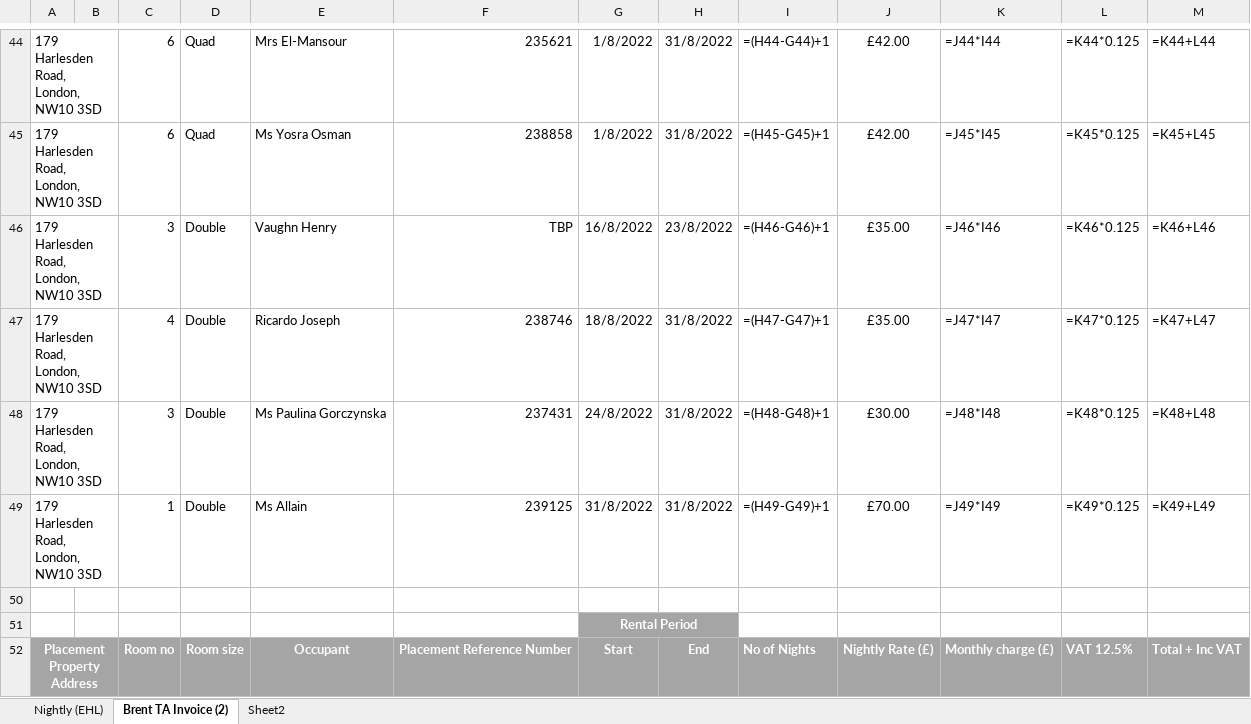
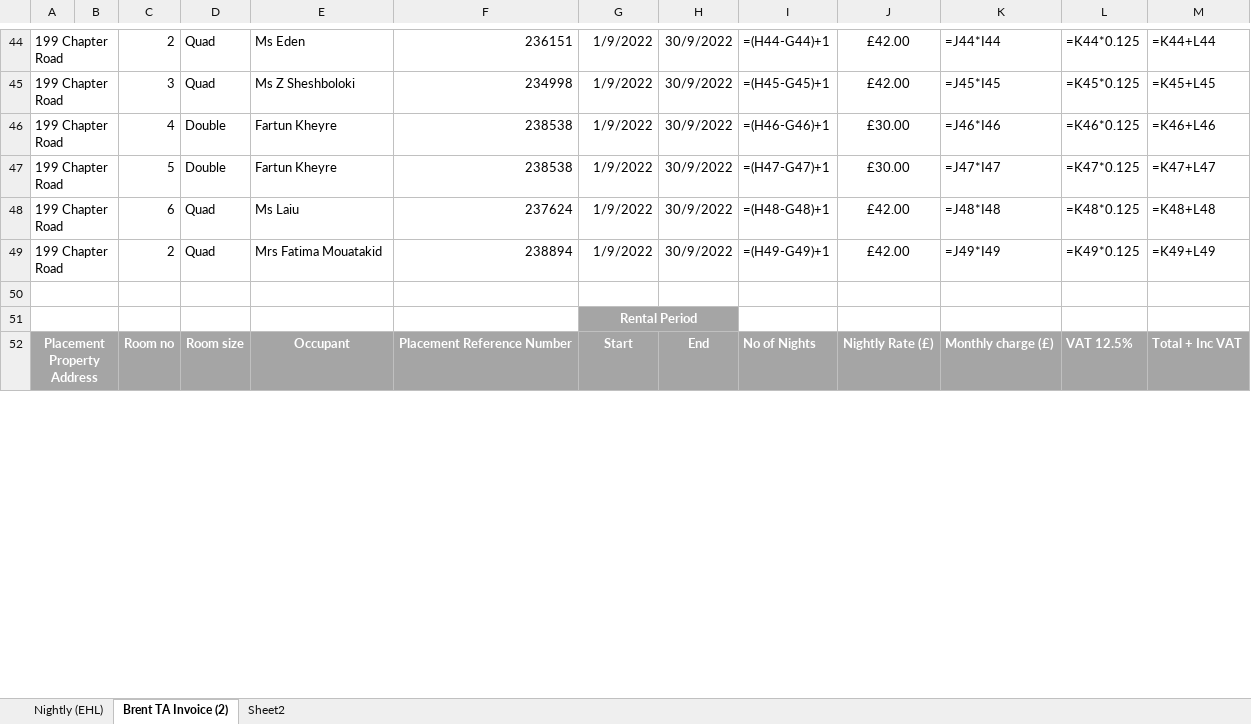
Before and after one commit to taahakh/Bookings-List-Tracker, an Excel workbook: invoices/september22Outcome.xlsx, sheet Brent TA Invoice (2), drawn as a sheet; only a part is shown, gaps mark what is left out; values as stored, in another font and other column widths than the file's, no borders; formulas without a stored value are shown as written; removed rows and columns are numbered as before the commit, all else as after; the diff covers the shown part only; the diff names each change by its address in the sheet, - before the commit and + after, or states it on an @@ line.

Commit message:
fixing merged cells

```diff
--- a/invoices/september22Outcome.xlsx (sheet Brent TA Invoice (2))
+++ b/invoices/september22Outcome.xlsx (sheet Brent TA Invoice (2))
-A44:A47: 179 Harlesden Road, London, NW10 3SD
+A44:A47: 199 Chapter Road
-C44: 6
+C44: 2
-E44: Mrs El-Mansour
+E44: Ms Eden
-F44: 235621
+F44: 236151
-G44:G45: 1/8/2022
+G44:G45: 1/9/2022
-H44:H45: 31/8/2022
+H44:H45: 30/9/2022
-C45: 6
+C45: 3
-E45: Ms Yosra Osman
+E45: Ms Z Sheshboloki
-F45: 238858
+F45: 234998
-C46: 3
+C46: 4
-E46: Vaughn Henry
+E46: Fartun Kheyre
-F46: TBP
+F46: 238538
-G46: 16/8/2022
+G46: 1/9/2022
-H46: 23/8/2022
+H46: 30/9/2022
-J46:J47: £35.00
+J46:J47: £30.00
-C47: 4
+C47: 5
-E47: Ricardo Joseph
+E47: Fartun Kheyre
-F47: 238746
+F47: 238538
-G47: 18/8/2022
+G47: 1/9/2022
-H47: 31/8/2022
+H47: 30/9/2022
-row 48: 179 Harlesden Road, London, NW10 3SD |  | 3 | Double | Ms Paulina Gorczynska | 237431 | 24/8/2022 | 31/8/2022 | =(H48-G48)+1 | £30.00 | =J48*I48 | =K48*0.125 | =K48+L48
-row 49: 179 Harlesden Road, London, NW10 3SD |  | 1 | Double | Ms Allain | 239125 | 31/8/2022 | 31/8/2022 | =(H49-G49)+1 | £70.00 | =J49*I49 | =K49*0.125 | =K49+L49
+row 48: 199 Chapter Road |  | 6 | Quad | Ms Laiu | 237624 | 1/9/2022 | 30/9/2022 | =(H48-G48)+1 | £42.00 | =J48*I48 | =K48*0.125 | =K48+L48
+row 49: 199 Chapter Road |  | 2 | Quad | Mrs Fatima Mouatakid | 238894 | 1/9/2022 | 30/9/2022 | =(H49-G49)+1 | £42.00 | =J49*I49 | =K49*0.125 | =K49+L49
+A50:B50 merged
+A51:B51 merged
```
Also changed, not shown: 69 added rows, 43 removed rows, 319 edited cells, cell formats and merged cells elsewhere in this sheet, 5 other files.
